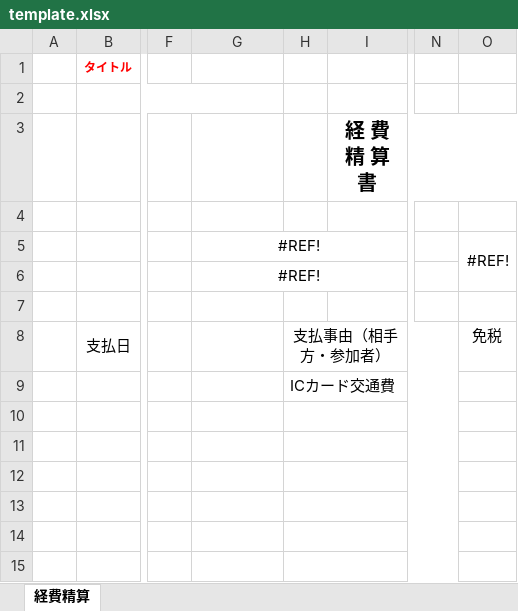
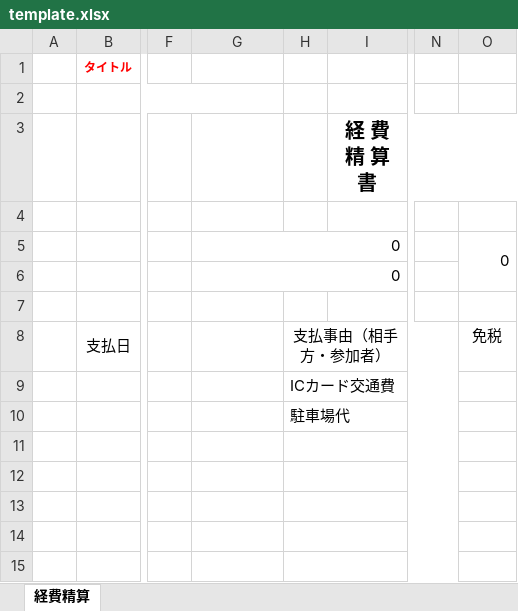
Before and after one commit to ryom080502-dev/ScanAI3.0, an Excel workbook: template.xlsx, sheet 経費精算, drawn as a sheet; only a part is shown, gaps mark what is left out; values as stored, in another font and other column widths than the file's, no borders; the diff names each change by its address in the sheet, - before the commit and + after, or states it on an @@ line.

Commit message:
Excel関数修正

```diff
--- a/template.xlsx (sheet 経費精算)
+++ b/template.xlsx (sheet 経費精算)
-G5:G6: #REF!
+G5:G6: 0
-G5:G6 alignment: center
+G5:G6 alignment: right
-O5: #REF!
+O5: 0
-H10: (empty)
+H10: 駐車場代
```
Also changed, not shown: 2 other files.
